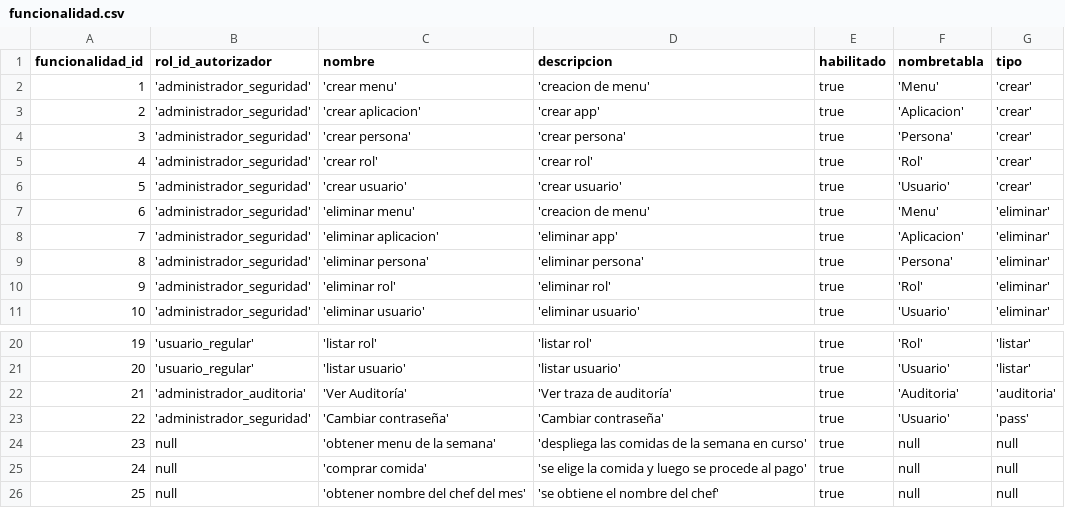
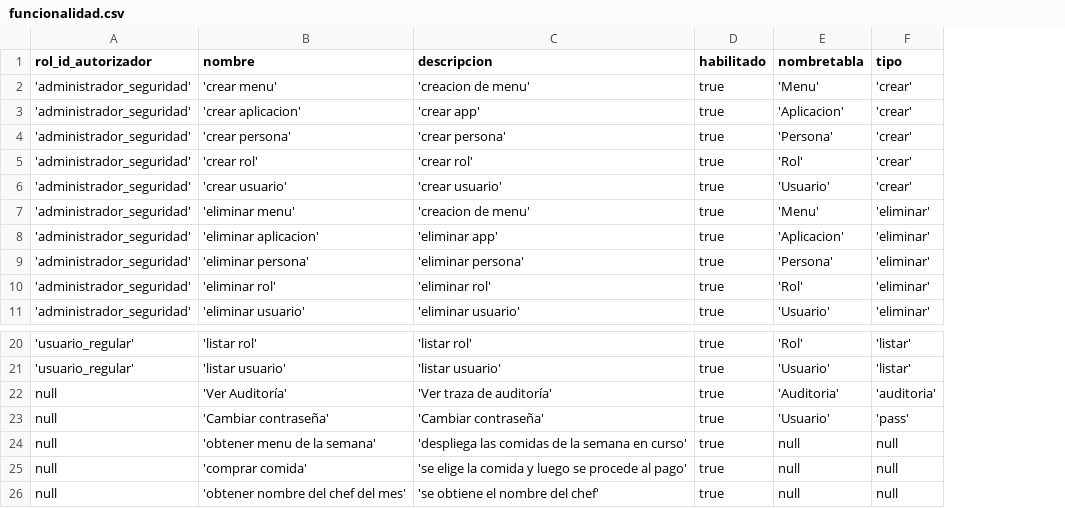
Before and after one commit to nicolaspavon/proyectoBD, a CSV file: ProyectoBD/src/DumpInicial/funcionalidad.csv, drawn as a sheet; only a part is shown, gaps mark what is left out; removed rows and columns are numbered as before the commit, all else as after; the diff names each change by its address in the sheet, - before the commit and + after, or states it on an @@ line.

```diff
--- a/ProyectoBD/src/DumpInicial/funcionalidad.csv
+++ b/ProyectoBD/src/DumpInicial/funcionalidad.csv
-column A (funcionalidad_id), rows 2-11: 1 | 2 | 3 | 4 | 5 | 6 | 7 | 8 | 9 | 10; rows 20-26: 19 | 20 | 21 | 22 | 23 | 24 | 25
-A22 (rol_id_autorizador): 'administrador_auditoria'
+A22 (rol_id_autorizador): null
-A23 (rol_id_autorizador): 'administrador_seguridad'
+A23 (rol_id_autorizador): null
```
Also changed, not shown: ProyectoBD/src/DumpInicial/menu.csv, 13 other files.
